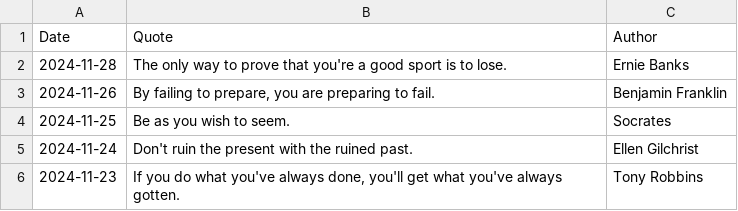
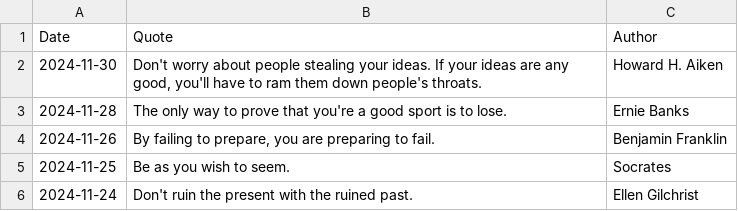
Before and after one commit to galwort/beautyisapattern, a CSV file: archive.csv, drawn as a sheet; only a part is shown; the shorter side is filled out with more unchanged rows; the diff names each change by its address in the sheet, - before the commit and + after, or states it on an @@ line.

```diff
--- a/archive.csv
+++ b/archive.csv
+row 2: 2024-11-30 | Don't worry about people stealing your ideas. If your ideas are any good, you'll have to ram them down people's throats. | Howard H. Aiken
```
Also changed, not shown: 2 other files.
